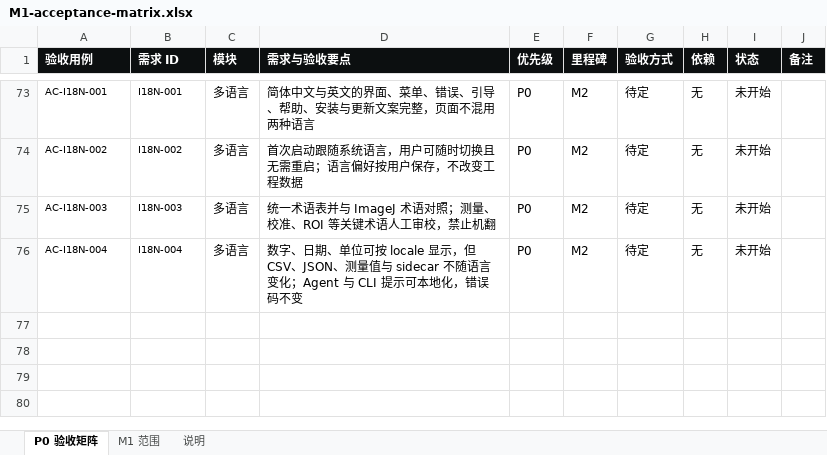
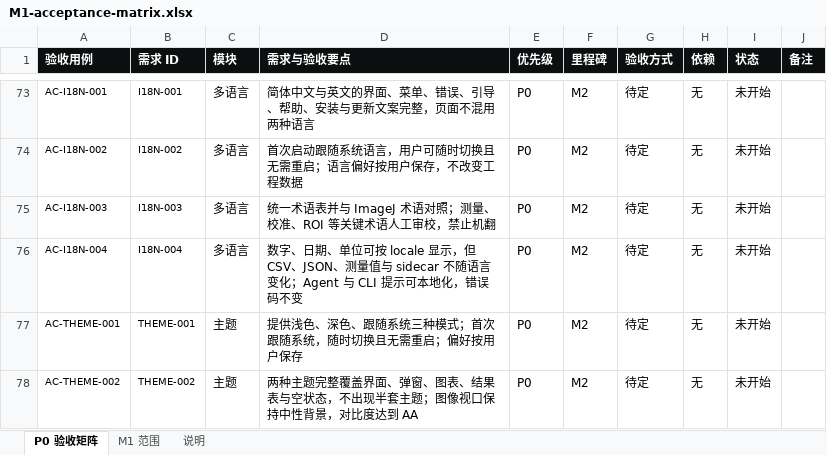
Before and after one commit to xknife-erian/ImageLyre, an Excel workbook: docs/spec/m1/M1-acceptance-matrix.xlsx, sheet P0 验收矩阵, drawn as a sheet; only a part is shown, gaps mark what is left out; values as stored, in another font and other column widths than the file's, no borders; the diff names each change by its address in the sheet, - before the commit and + after, or states it on an @@ line.

Commit message:
docs(spec): 增加主题切换，PRD 升 3.2
新增 5.19 主题：浅色/深色/跟随系统、随时切换无需重启、两套主题完整、对比度 AA、高对比与系统跟随；需求 155 条，P0 77、P1 70、P2 8；矩阵与 HTML 同步。

```diff
--- a/docs/spec/m1/M1-acceptance-matrix.xlsx (sheet P0 验收矩阵)
+++ b/docs/spec/m1/M1-acceptance-matrix.xlsx (sheet P0 验收矩阵)
+row 77: AC-THEME-001 | THEME-001 | 主题 | 提供浅色、深色、跟随系统三种模式；首次跟随系统，随时切换且无需重启；偏好按用户保存 | P0 | M2 | 待定 | 无 | 未开始
+row 78: AC-THEME-002 | THEME-002 | 主题 | 两种主题完整覆盖界面、弹窗、图表、结果表与空状态，不出现半套主题；图像视口保持中性背景，对比度达到 AA | P0 | M2 | 待定 | 无 | 未开始
```
Also changed, not shown: sheet 说明, 4 other files.
